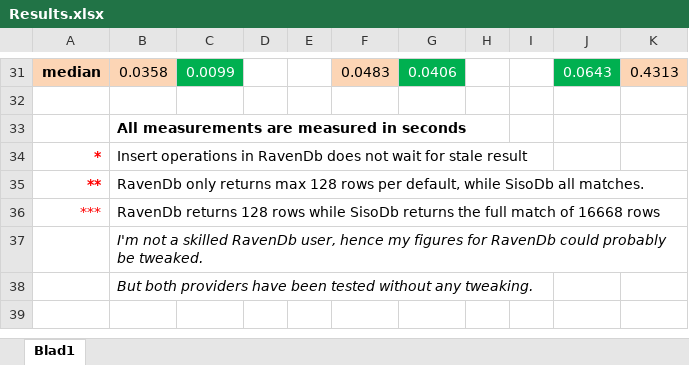
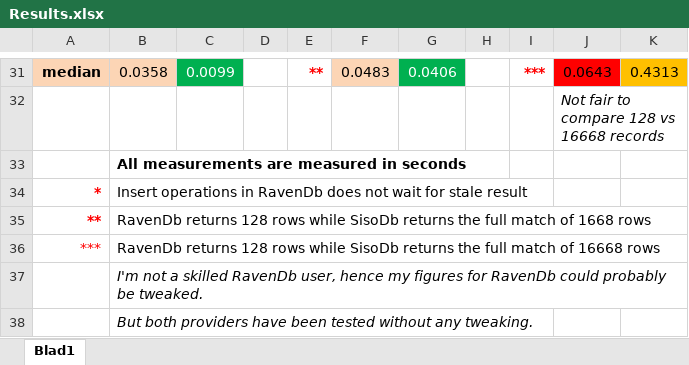
Before and after one commit to danielwertheim/SisoDb-Benchmarks, an Excel workbook: Results/2012-03 #1/Results.xlsx, sheet Blad1, drawn as a sheet; only a part is shown, gaps mark what is left out; values as stored, in another font and other column widths than the file's, no borders; the diff covers the shown part only; the diff names each change by its address in the sheet, - before the commit and + after, or states it on an @@ line.

```diff
--- a/Results/2012-03 #1/Results.xlsx (sheet Blad1)
+++ b/Results/2012-03 #1/Results.xlsx (sheet Blad1)
-E31: (empty)
+E31: **
-I31: (empty)
+I31: ***
@@ J31 fill: #00B050 → #FF0000, text colour: #FFFFFF → black @@
-K31 fill: #FCD5B5
+K31 fill: #FFC000
-J32: (empty)
+J32: Not fair to compare 128 vs 16668 records
-B35: RavenDb only returns max 128 rows per default, while SisoDb all matches.
+B35: RavenDb returns 128 rows while SisoDb returns the full match of 1668 rows
```
Also changed, not shown: 6 edited cells and cell formats elsewhere in this sheet, 1 other file.
